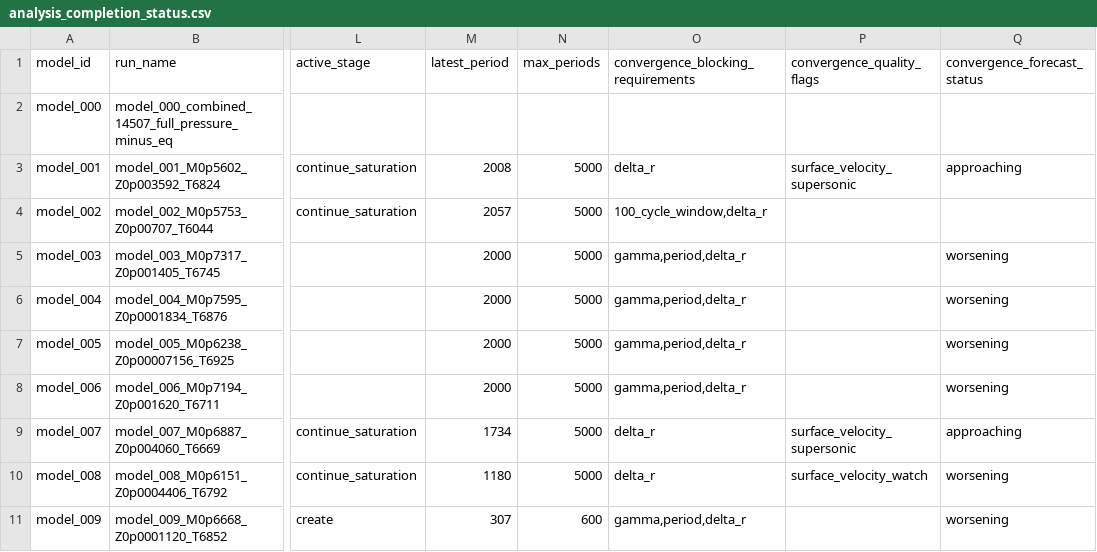
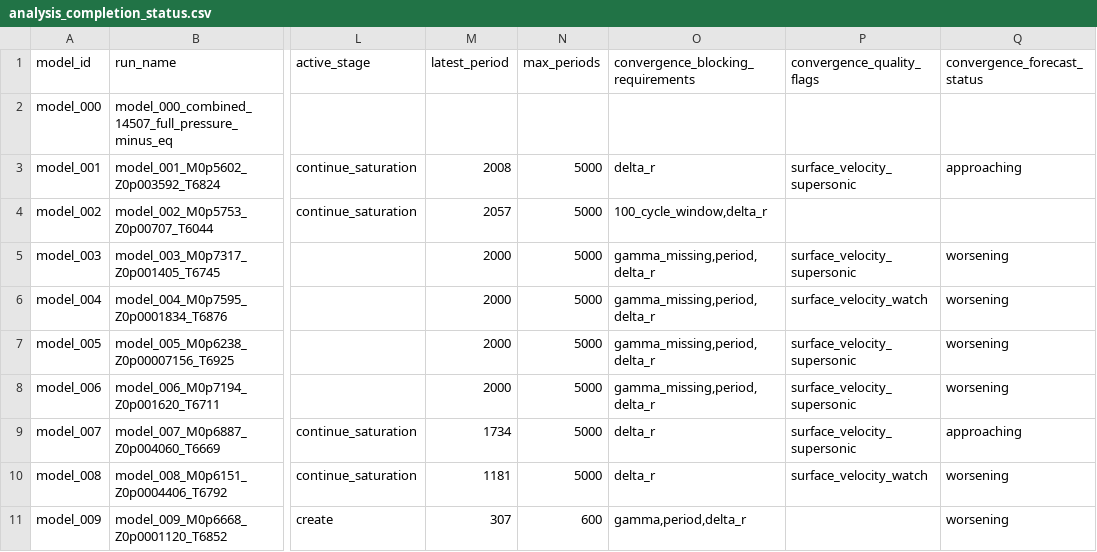
Before and after one commit to earlbellinger/kappa, a CSV file: site/metadata/analysis_completion_status.csv, drawn as a sheet; only a part is shown, gaps mark what is left out; the diff names each change by its address in the sheet, - before the commit and + after, or states it on an @@ line.

```diff
--- a/site/metadata/analysis_completion_status.csv
+++ b/site/metadata/analysis_completion_status.csv
-O5:O8: gamma,period,delta_r
+O5:O8: gamma_missing,period,delta_r
-P5 (convergence_quality_flags): (empty)
+P5 (convergence_quality_flags): surface_velocity_supersonic
-P6 (convergence_quality_flags): (empty)
+P6 (convergence_quality_flags): surface_velocity_watch
-P7:P8 (convergence_quality_flags): (empty)
+P7:P8 (convergence_quality_flags): surface_velocity_supersonic
-M10 (latest_period): 1180
+M10 (latest_period): 1181
```
Also changed, not shown: site/metadata/convergence_gate_audit.csv, site/metadata/fourier_inventory.csv, 5 other files.
